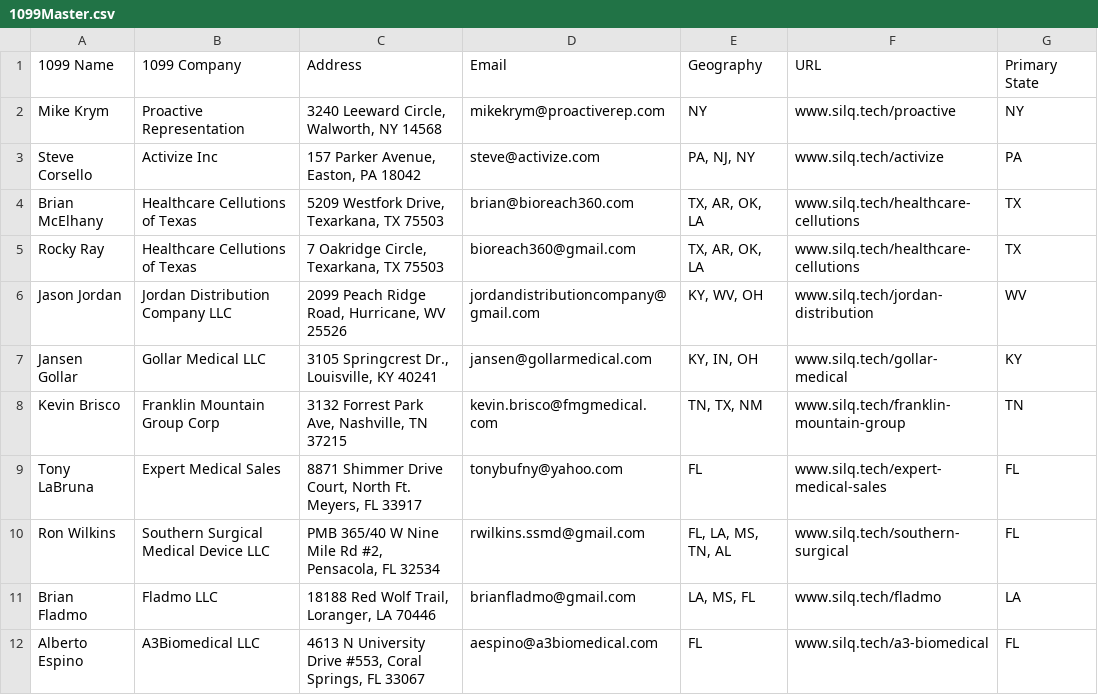
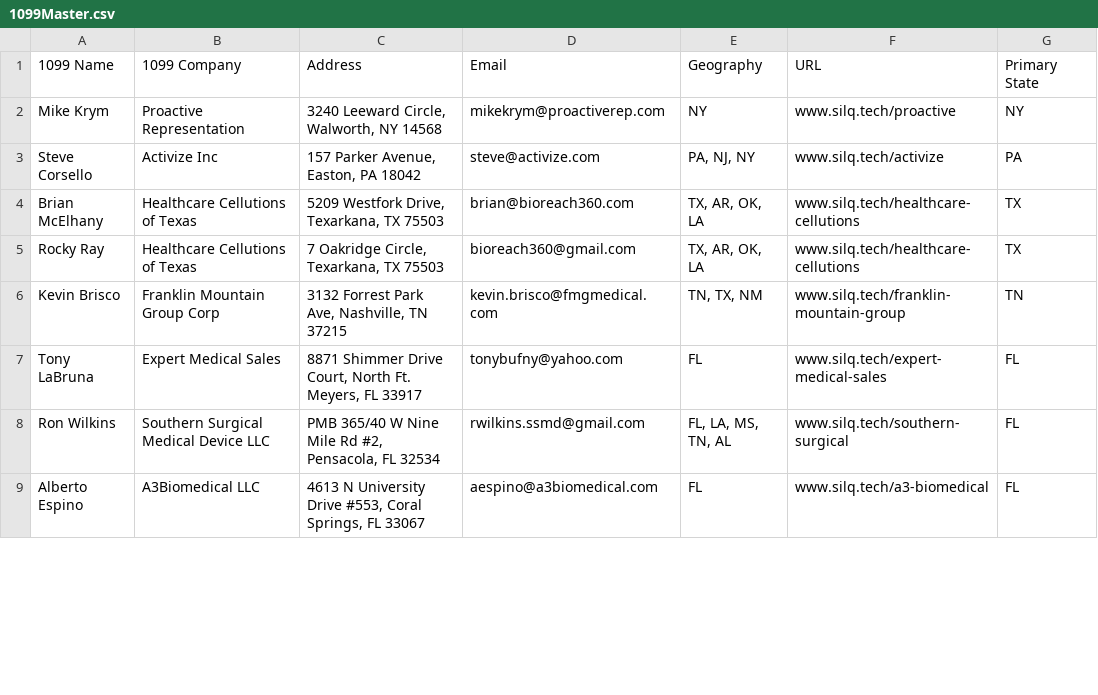
Before and after one commit to Ethan-Rao/Silqtech, a CSV file: scripts/map-generator/1099Master.csv, drawn as a sheet; only a part is shown; the diff covers the shown part only.

```diff
--- a/scripts/map-generator/1099Master.csv
+++ b/scripts/map-generator/1099Master.csv
@@ -5,4 +5,2 @@ Brian McElhany,Healthcare Cellutions of Texas,"5209 Westfork Drive, Texarkana, T
 Rocky Ray,Healthcare Cellutions of Texas,"7 Oakridge Circle, Texarkana, TX 75503",bioreach360@gmail.com,"TX, AR, OK, LA",www.silq.tech/healthcare-cellutions,TX
-Jason Jordan,Jordan Distribution Company LLC,"2099 Peach Ridge Road, Hurricane, WV 25526",jordandistributioncompany@gmail.com,"KY, WV, OH",www.silq.tech/jordan-distribution,WV
-Jansen Gollar,Gollar Medical LLC,"3105 Springcrest Dr., Louisville, KY 40241",jansen@gollarmedical.com,"KY, IN, OH",www.silq.tech/gollar-medical,KY
 Kevin Brisco,Franklin Mountain Group Corp,"3132 Forrest Park Ave, Nashville, TN 37215",kevin.brisco@fmgmedical.com,"TN, TX, NM",www.silq.tech/franklin-mountain-group,TN
@@ -10,3 +8,2 @@ Tony LaBruna,Expert Medical Sales,"8871 Shimmer Drive Court, North Ft. Meyers, F
 Ron Wilkins,Southern Surgical Medical Device LLC,"PMB 365/40 W Nine Mile Rd #2, Pensacola, FL 32534",rwilkins.ssmd@gmail.com,"FL, LA, MS, TN, AL ",www.silq.tech/southern-surgical,FL
-Brian Fladmo,Fladmo LLC,"18188 Red Wolf Trail, Loranger, LA  70446",brianfladmo@gmail.com,"LA, MS, FL",www.silq.tech/fladmo,LA
 Alberto Espino,A3Biomedical LLC,"4613 N University Drive #553, Coral Springs, FL 33067",aespino@a3biomedical.com,FL,www.silq.tech/a3-biomedical,FL
```
Also changed, not shown: 1 added row, 7 removed rows and 3 edited cells elsewhere in this file, 26 other files.
